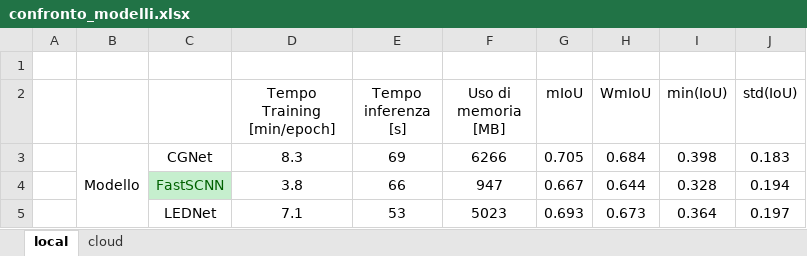
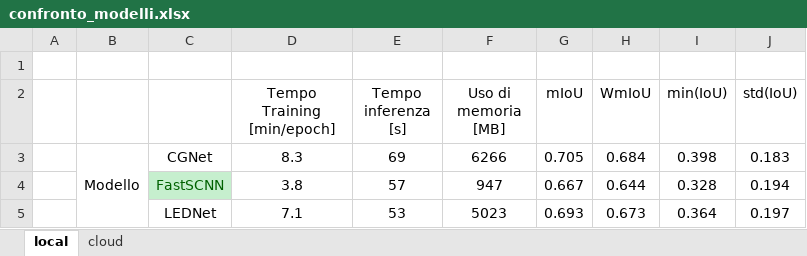
Before and after one commit to mrcmich/deep-seasonal-color-analysis-system, an Excel workbook: confronto_modelli.xlsx, sheet local, drawn as a sheet; values as stored, in another font and other column widths than the file's, no borders; the diff names each change by its address in the sheet, - before the commit and + after, or states it on an @@ line.

Commit message:
update confronto modelli

```diff
--- a/confronto_modelli.xlsx (sheet local)
+++ b/confronto_modelli.xlsx (sheet local)
-E4 (Tempo inferenza [s]): 66
+E4 (Tempo inferenza [s]): 57
```
